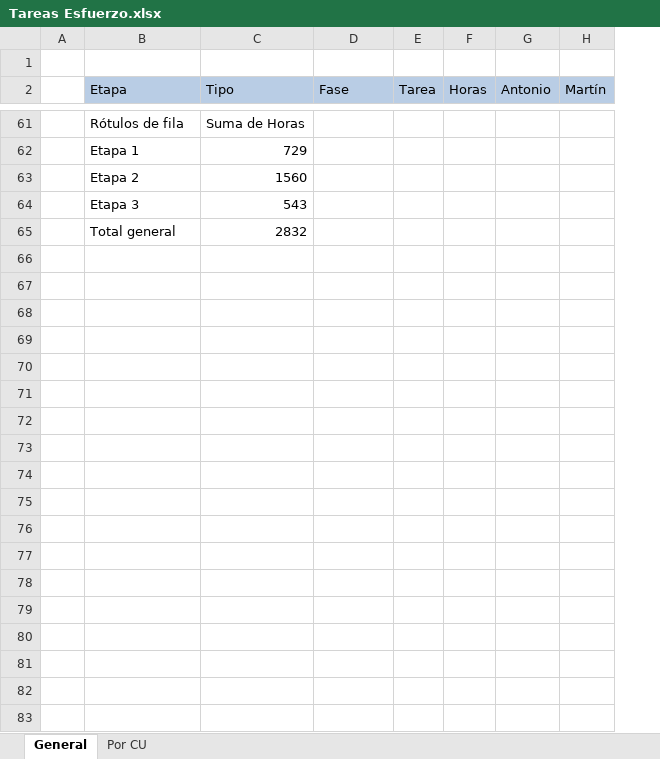
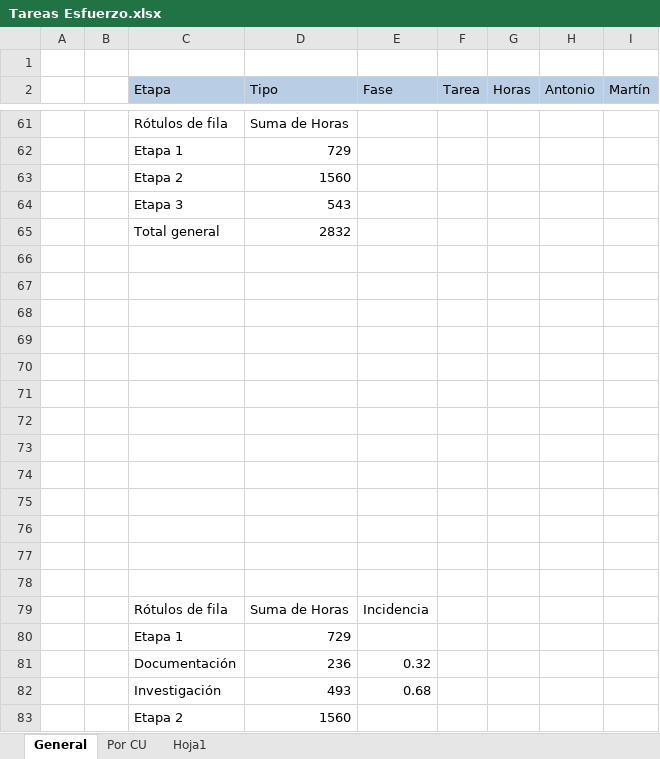
Before and after one commit to ceduardo2901/geolocalizacion-uas, an Excel workbook: doc/Tareas Esfuerzo.xlsx, sheet General, drawn as a sheet; only a part is shown, gaps mark what is left out; values as stored, in another font and other column widths than the file's, no borders; charts and pictures not drawn; the diff covers the shown part only; the diff names each change by its address in the sheet, - before the commit and + after, or states it on an @@ line.

```diff
--- a/doc/Tareas Esfuerzo.xlsx (sheet General)
+++ b/doc/Tareas Esfuerzo.xlsx (sheet General)
+sheet tab: Hoja1
+column B, empty
+row 66: (empty)
+row 67: (empty)
+row 68: (empty)
+row 69: (empty)
+row 70: (empty)
+row 71: (empty)
+row 72: (empty)
+row 73: (empty)
+row 74: (empty)
+row 75: (empty)
+row 76: (empty)
+row 77: (empty)
+row 78: (empty)
+row 79:  |  | Rótulos de fila | Suma de Horas | Incidencia
+row 80:  |  | Etapa 1 | 729
+row 81:  |  | Documentación | 236 | 0.32
+row 82:  |  | Investigación | 493 | 0.68
+row 83:  |  | Etapa 2 | 1560
```
Also changed, not shown: 40 added rows elsewhere in this sheet, formulas that keep their value, charts or pictures.
